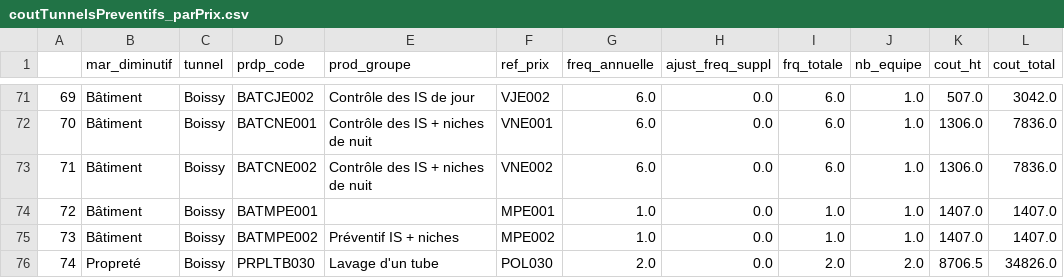
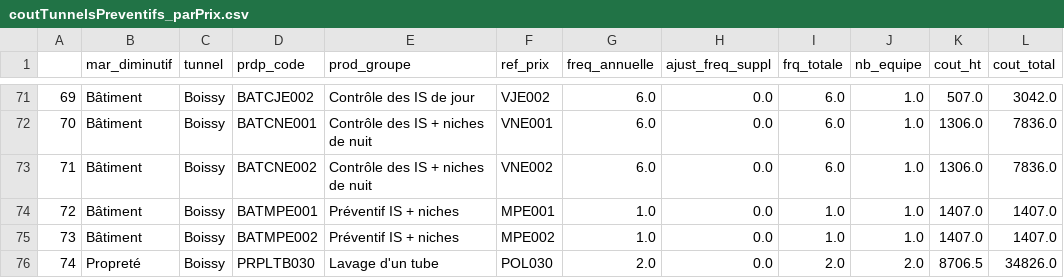
Before and after one commit to mission-donnees-dett/analyse_preventifs_23_25, a CSV file: coutTunnelsPreventifs_parPrix.csv, drawn as a sheet; only a part is shown, gaps mark what is left out.

Commit message:
Update coutTunnelsPreventifs_parPrix.csv

```diff
--- a/coutTunnelsPreventifs_parPrix.csv
+++ b/coutTunnelsPreventifs_parPrix.csv
@@ -73,3 +73,3 @@
 71,Bâtiment,Boissy,BATCNE002,Contrôle des IS + niches de nuit,VNE002,6.0,0.0,6.0,1.0,1306.0,7836.0
-72,Bâtiment,Boissy,BATMPE001,,MPE001,1.0,0.0,1.0,1.0,1407.0,1407.0
+72,Bâtiment,Boissy,BATMPE001,Préventif IS + niches,MPE001,1.0,0.0,1.0,1.0,1407.0,1407.0
 73,Bâtiment,Boissy,BATMPE002,Préventif IS + niches,MPE002,1.0,0.0,1.0,1.0,1407.0,1407.0
```
